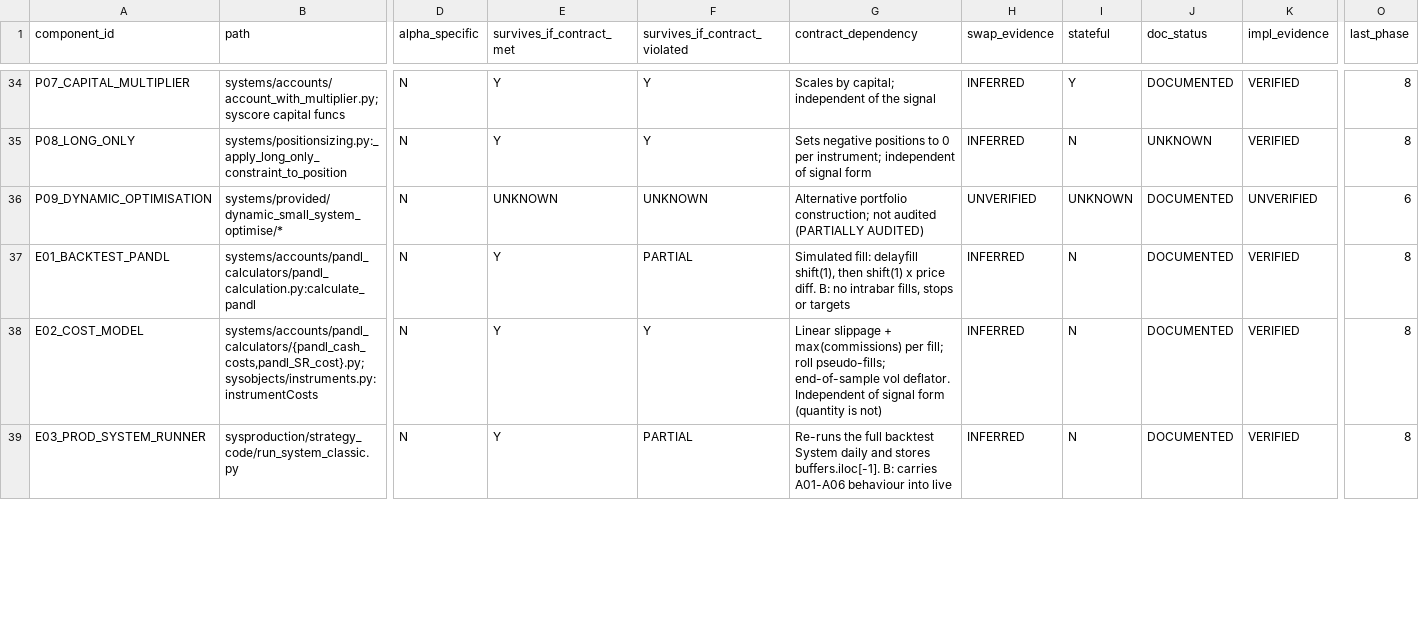
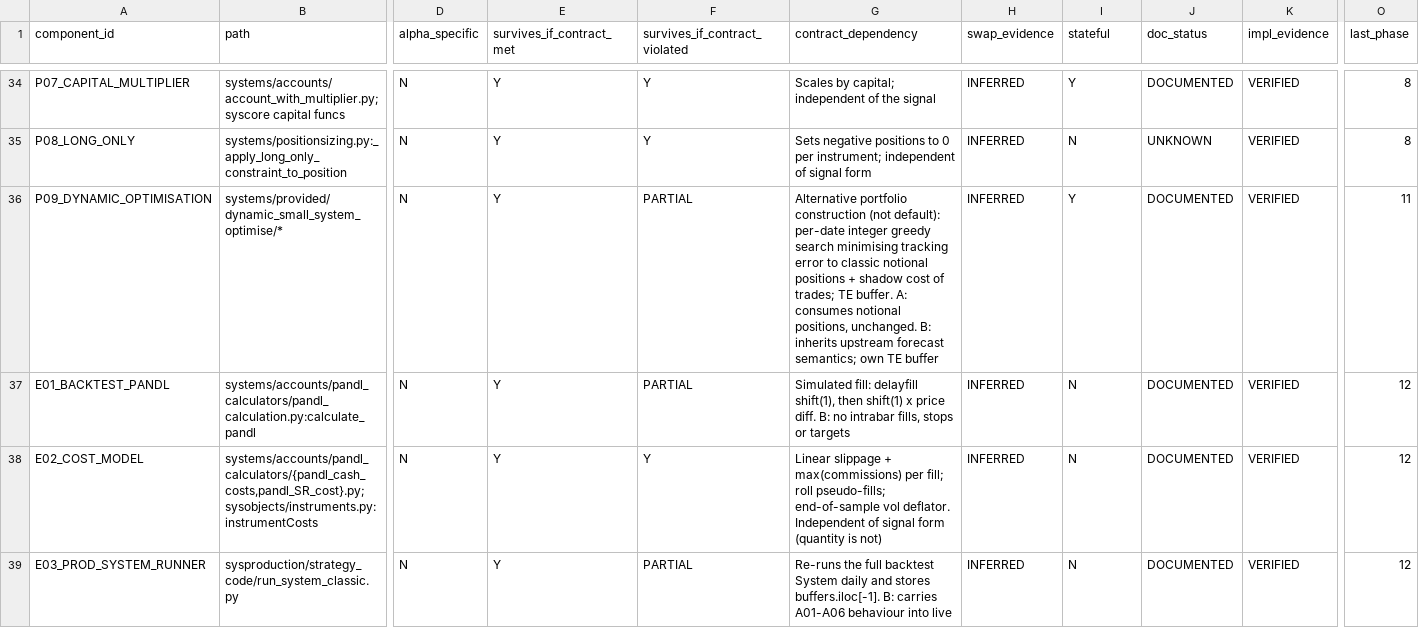
Before and after one commit to clawchan678/pysystemtrade, a CSV file: audit/pysystemtrade_framework_inventory.csv, drawn as a sheet; only a part is shown, gaps mark what is left out; the diff covers the shown part only; the diff names each change by its address in the sheet, - before the commit and + after, or states it on an @@ line.

```diff
--- a/audit/pysystemtrade_framework_inventory.csv
+++ b/audit/pysystemtrade_framework_inventory.csv
-E36 (survives_if_contract_met): UNKNOWN
+E36 (survives_if_contract_met): Y
-F36 (survives_if_contract_violated): UNKNOWN
+F36 (survives_if_contract_violated): PARTIAL
-G36 (contract_dependency): Alternative portfolio construction; not audited (PARTIALLY AUDITED)
+G36 (contract_dependency): Alternative portfolio construction (not default): per-date integer greedy search minimising tracking error to classic notional positions + shadow cost of trades; TE buffer. A: consumes notional positions, unchanged. B: inherits upstream forecast semantics; own TE buffer
-H36 (swap_evidence): UNVERIFIED
+H36 (swap_evidence): INFERRED
-I36 (stateful): UNKNOWN
+I36 (stateful): Y
-K36 (impl_evidence): UNVERIFIED
+K36 (impl_evidence): VERIFIED
-O36 (last_phase): 6
+O36 (last_phase): 11
-O37:O39 (last_phase): 8
+O37:O39 (last_phase): 12
```
Also changed, not shown: 26 edited cells elsewhere in this file, 6 other files.
